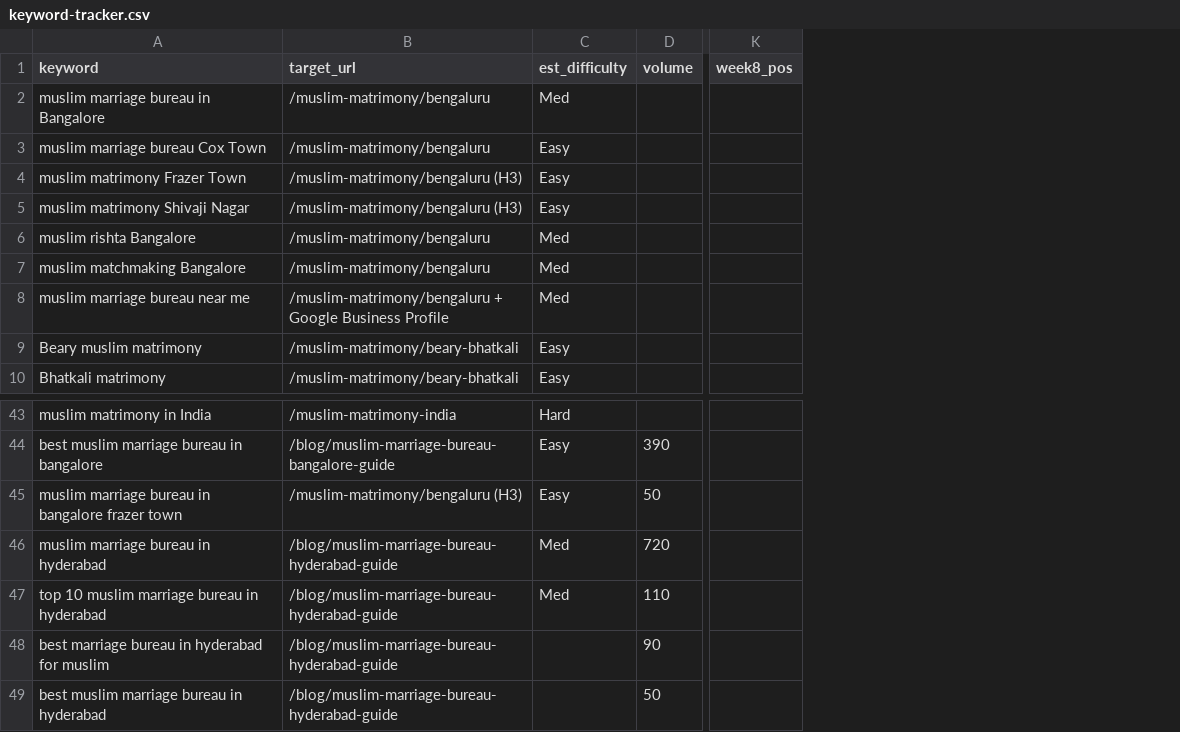
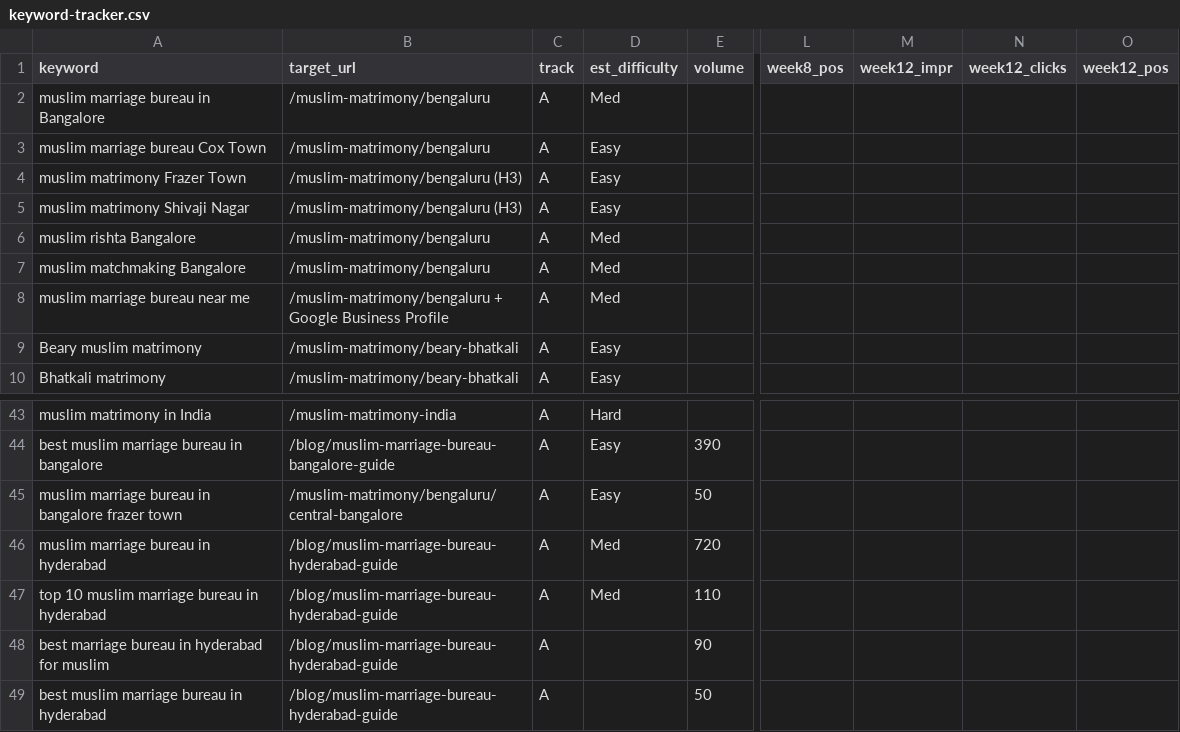
Before and after one commit to irshadahmed010/hum-nikah, a CSV file: seo/keyword-tracker.csv, drawn as a sheet; only a part is shown, gaps mark what is left out; the diff covers the shown part only; the diff names each change by its address in the sheet, - before the commit and + after, or states it on an @@ line.

Commit message:
Add Bangalore zone pages and Karnataka page, align pages with SEO spec

```diff
--- a/seo/keyword-tracker.csv
+++ b/seo/keyword-tracker.csv
+column C (track), rows 2-10: all A; rows 43-49: all A
+column M (week12_impr), empty
+column N (week12_clicks), empty
+column O (week12_pos), empty
-B45 (target_url): /muslim-matrimony/bengaluru (H3)
+B45 (target_url): /muslim-matrimony/bengaluru/central-bangalore
```
Also changed, not shown: 22 added rows and 9 edited cells elsewhere in this file, 26 other files.
